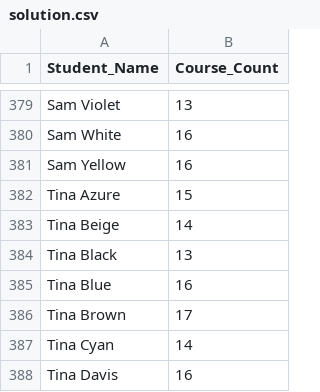
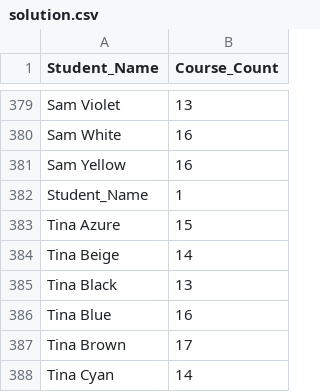
Before and after one commit to austral-prog/tp-university-Facugarciar0805, a CSV file: src/main/resources/solution.csv, drawn as a sheet; only a part is shown, gaps mark what is left out; the shorter side is filled out with more unchanged rows.

```diff
--- a/src/main/resources/solution.csv
+++ b/src/main/resources/solution.csv
@@ -381,2 +381,3 @@ Sam White,16
 Sam Yellow,16
+Student_Name,1
 Tina Azure,15
```
Also changed, not shown: 22 other files.
